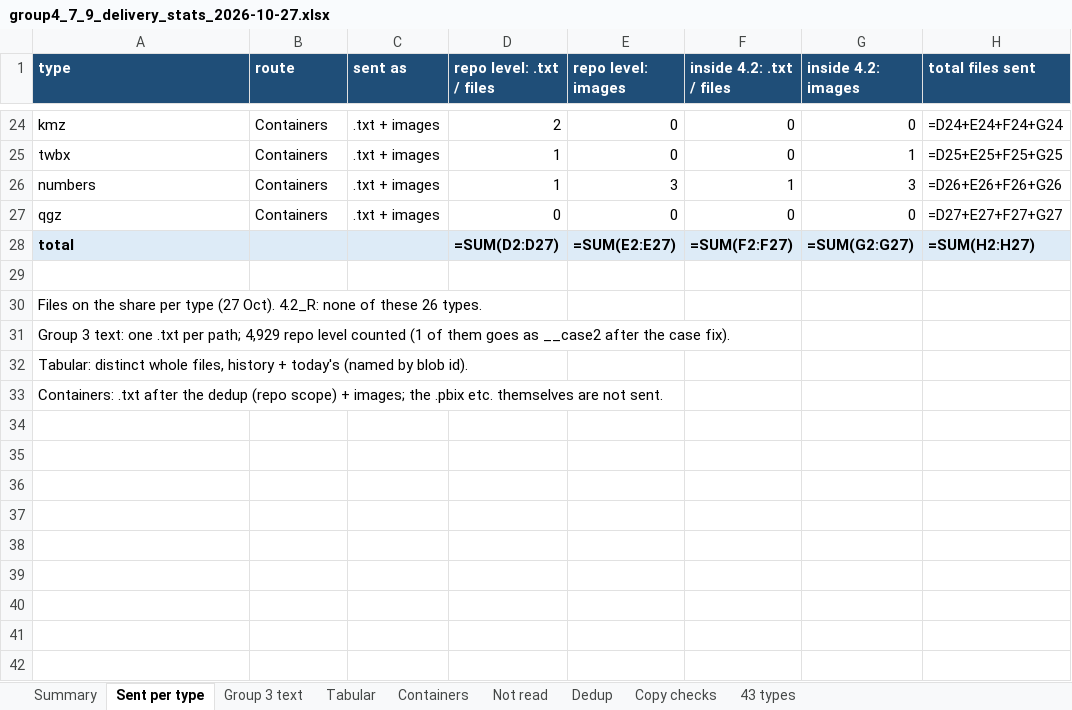
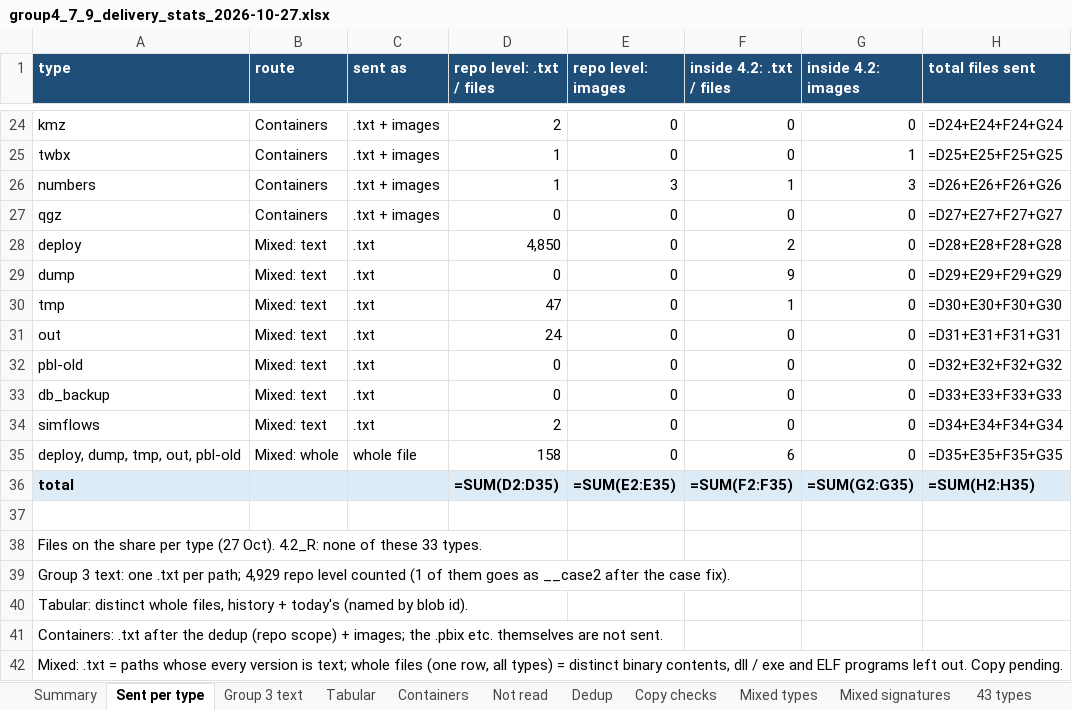
Before and after one commit to MuthuAjay/github_proj, an Excel workbook: reports/group4_7_9_delivery_stats_2026-10-27.xlsx, sheet Sent per type, drawn as a sheet; only a part is shown, gaps mark what is left out; values as stored, in another font and other column widths than the file's, no borders; formulas without a stored value are shown as written; addresses are those after the commit; the diff names each change by its address in the sheet, - before the commit and + after, or states it on an @@ line.

```diff
--- a/reports/group4_7_9_delivery_stats_2026-10-27.xlsx (sheet Sent per type)
+++ b/reports/group4_7_9_delivery_stats_2026-10-27.xlsx (sheet Sent per type)
+sheet tab: Mixed types
+sheet tab: Mixed signatures
+row 28: deploy | Mixed: text | .txt | 4,850 | 0 | 2 | 0 | =D28+E28+F28+G28
+row 29: dump | Mixed: text | .txt | 0 | 0 | 9 | 0 | =D29+E29+F29+G29
+row 30: tmp | Mixed: text | .txt | 47 | 0 | 1 | 0 | =D30+E30+F30+G30
+row 31: out | Mixed: text | .txt | 24 | 0 | 0 | 0 | =D31+E31+F31+G31
+row 32: pbl-old | Mixed: text | .txt | 0 | 0 | 0 | 0 | =D32+E32+F32+G32
+row 33: db_backup | Mixed: text | .txt | 0 | 0 | 0 | 0 | =D33+E33+F33+G33
+row 34: simflows | Mixed: text | .txt | 2 | 0 | 0 | 0 | =D34+E34+F34+G34
+row 35: deploy, dump, tmp, out, pbl-old | Mixed: whole | whole file | 158 | 0 | 6 | 0 | =D35+E35+F35+G35
-D36 (repo level: .txt / files): =SUM(D2:D27)
+D36 (repo level: .txt / files): =SUM(D2:D35)
-E36 (repo level: images): =SUM(E2:E27)
+E36 (repo level: images): =SUM(E2:E35)
-F36 (inside 4.2: .txt / files): =SUM(F2:F27)
+F36 (inside 4.2: .txt / files): =SUM(F2:F35)
-G36 (inside 4.2: images): =SUM(G2:G27)
+G36 (inside 4.2: images): =SUM(G2:G35)
-H36 (total files sent): =SUM(H2:H27)
+H36 (total files sent): =SUM(H2:H35)
-A38 (type): …of these 26 types.
+A38 (type): …of these 33 types.
+row 42: Mixed: .txt = paths whose every version is text; whole files (one row, all types) = distinct binary contents, dll / exe and ELF programs left out. Copy pending.
```
Also changed, not shown: sheet 43 types, sheet Summary, 1 other file.
